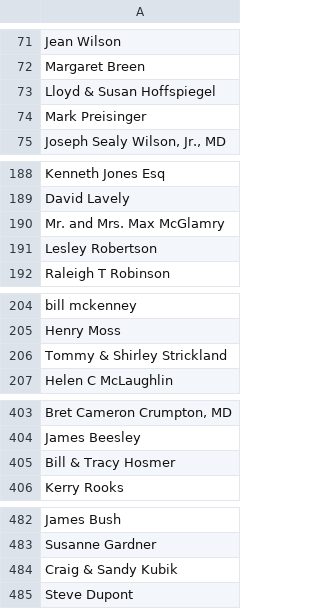
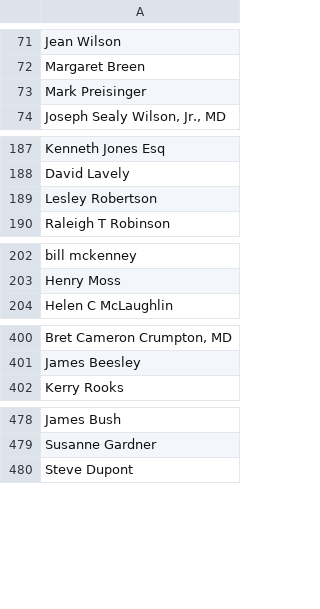
Before and after one commit to datamade/probablepeople, a CSV file: training/data_prep/unlabeled_data/unlabeled.csv, drawn as a sheet; only a part is shown, gaps mark what is left out; the diff covers the shown part only.

Commit message:
update unlabeled

```diff
--- a/training/data_prep/unlabeled_data/unlabeled.csv
+++ b/training/data_prep/unlabeled_data/unlabeled.csv
@@ -72,3 +72,2 @@
 "Margaret Breen"
-"Lloyd & Susan Hoffspiegel"
 "Mark Preisinger"
@@ -189,3 +188,2 @@
 "David Lavely"
-"Mr. and Mrs. Max McGlamry"
 "Lesley Robertson"
@@ -205,3 +203,2 @@
 "Henry Moss"
-"Tommy & Shirley Strickland"
 "Helen C McLaughlin"
@@ -404,3 +401,2 @@
 "James Beesley"
-"Bill & Tracy Hosmer"
 "Kerry Rooks"
@@ -483,3 +479,2 @@
 "Susanne Gardner"
-"Craig & Sandy Kubik"
 "Steve Dupont"
```
Also changed, not shown: 13 removed rows elsewhere in this file.
